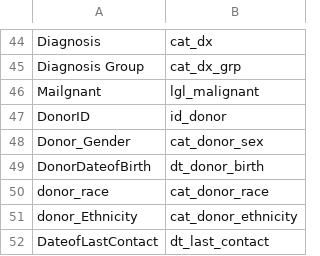
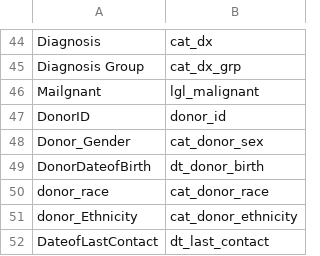
Before and after one commit to jesse-smith/dmhct, a CSV file: inst/extdata/master_column_map.csv, drawn as a sheet; only a part is shown, gaps mark what is left out.

Commit message:
Fix donor id variable map

```diff
--- a/inst/extdata/master_column_map.csv
+++ b/inst/extdata/master_column_map.csv
@@ -46,3 +46,3 @@ Diagnosis Group,cat_dx_grp
 Mailgnant,lgl_malignant
-DonorID,id_donor
+DonorID,donor_id
 Donor_Gender,cat_donor_sex
```
